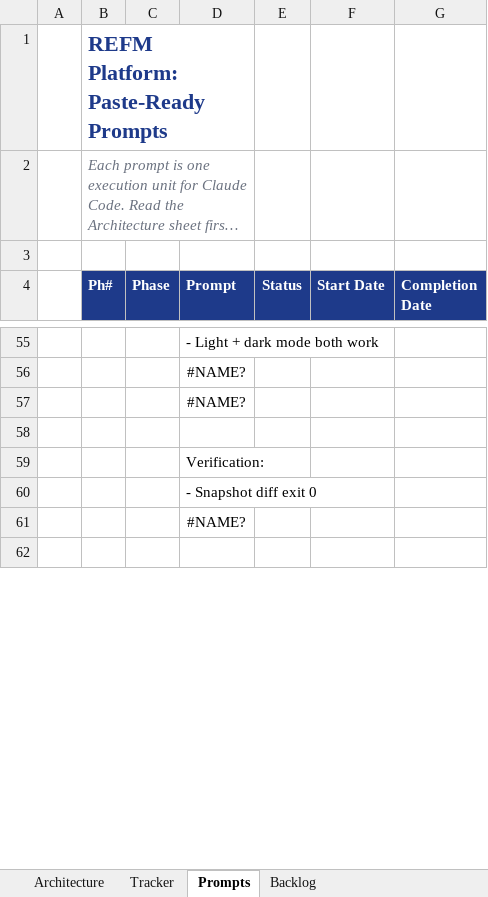
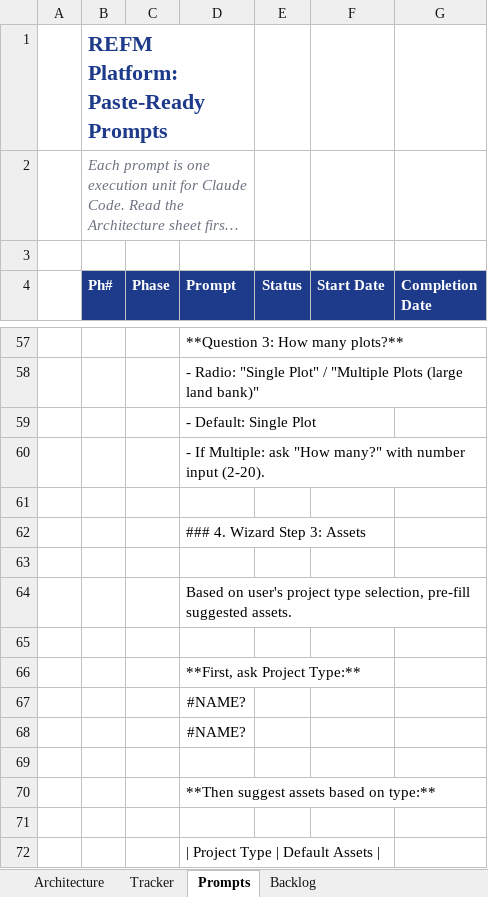
Before and after one commit to financialmodelerpro/financial-modeler-pro, an Excel workbook: REFM_Build_Prompts_v2.1.xlsx, sheet Prompts, drawn as a sheet; only a part is shown, gaps mark what is left out; the shorter side is filled out with more unchanged rows; long unchanged cells end in …; values as stored, in another font and other column widths than the file's, no borders; conditional formats not drawn; addresses are those after the commit; the diff covers the shown part only; the diff names each change by its address in the sheet, - before the commit and + after, or states it on an @@ line.

```diff
--- a/REFM_Build_Prompts_v2.1.xlsx (sheet Prompts)
+++ b/REFM_Build_Prompts_v2.1.xlsx (sheet Prompts)
-D57 (Prompt): - Light + dark mode both work
+D57 (Prompt): **Question 3: How many plots?**
+row 58:  |  |  | - Radio: "Single Plot" / "Multiple Plots (large land bank)"
+row 59:  |  |  | - Default: Single Plot
+row 60:  |  |  | - If Multiple: ask "How many?" with number input (2-20).
+row 61: (empty)
+row 62:  |  |  | ### 4. Wizard Step 3: Assets
+row 63: (empty)
+row 64:  |  |  | Based on user's project type selection, pre-fill suggested assets.
+row 65: (empty)
+row 66:  |  |  | **First, ask Project Type:**
-D70 (Prompt): Verification:
+D70 (Prompt): **Then suggest assets based on type:**
+row 71: (empty)
-D72 (Prompt): - Snapshot diff exit 0
+D72 (Prompt): | Project Type | Default Assets |
```
Also changed, not shown: 91 added rows, 42 edited cells and cell formats elsewhere in this sheet, sheet Tracker, formulas that keep their value, 3 other files.
